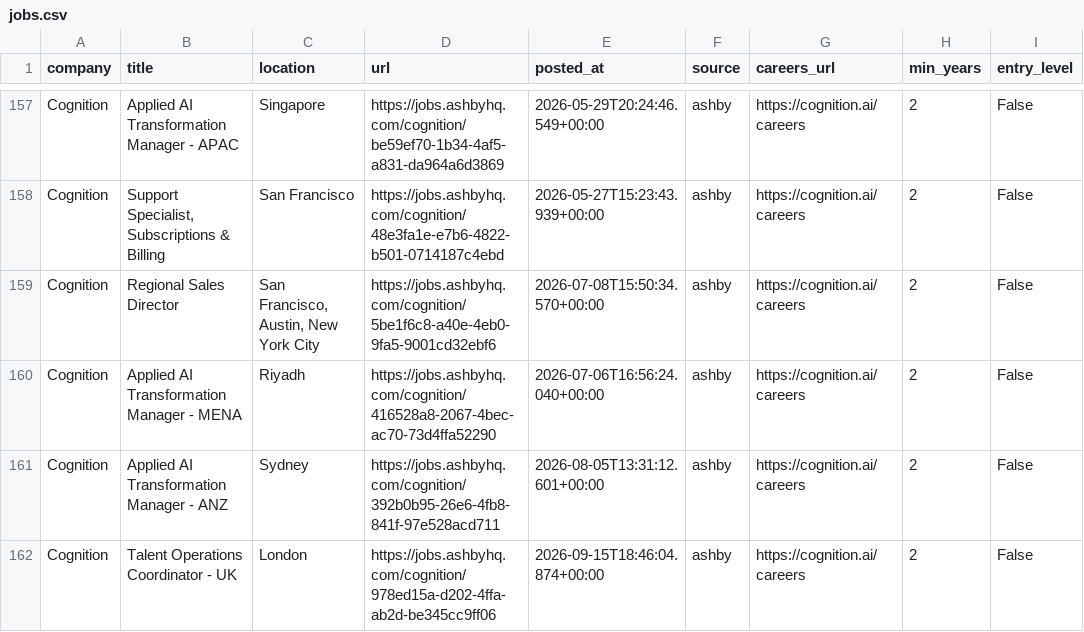
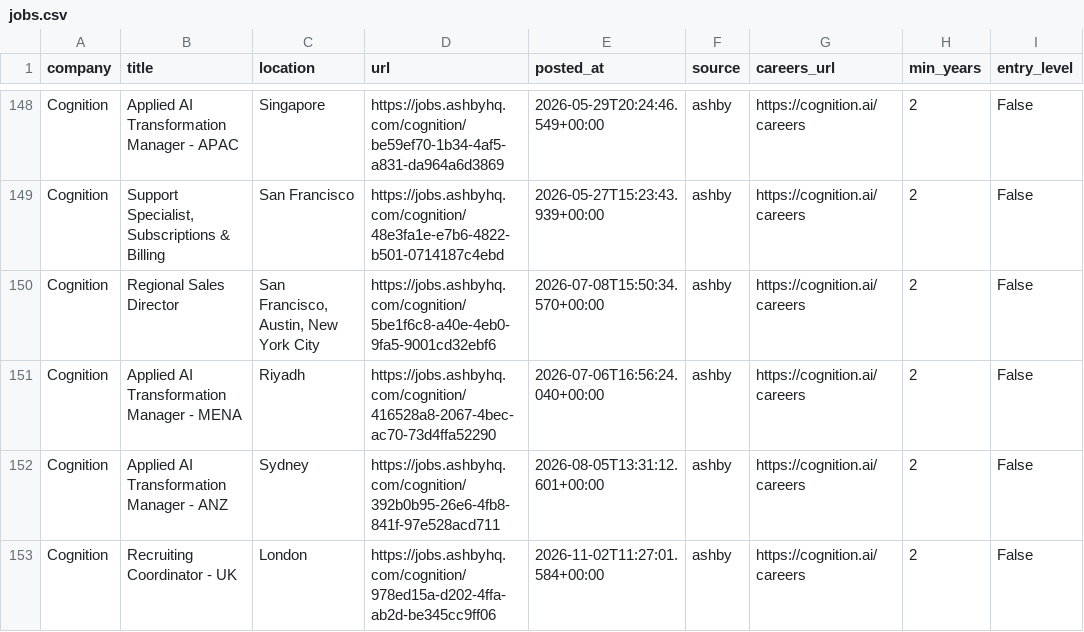
Before and after one commit to zachrosenblum/AI-Job-Board, a CSV file: New project/output/jobs.csv, drawn as a sheet; only a part is shown, gaps mark what is left out; addresses are those after the commit; the diff covers the shown part only; the diff names each change by its address in the sheet, - before the commit and + after, or states it on an @@ line.

```diff
--- a/New project/output/jobs.csv
+++ b/New project/output/jobs.csv
-B153 (title): Talent Operations Coordinator - UK
+B153 (title): Recruiting Coordinator - UK
-E153 (posted_at): 2026-09-15T18:46:04.874+00:00
+E153 (posted_at): 2026-11-02T11:27:01.584+00:00
```
Also changed, not shown: 1 added row, 10 removed rows and 3 edited cells elsewhere in this file, 2 other files.
